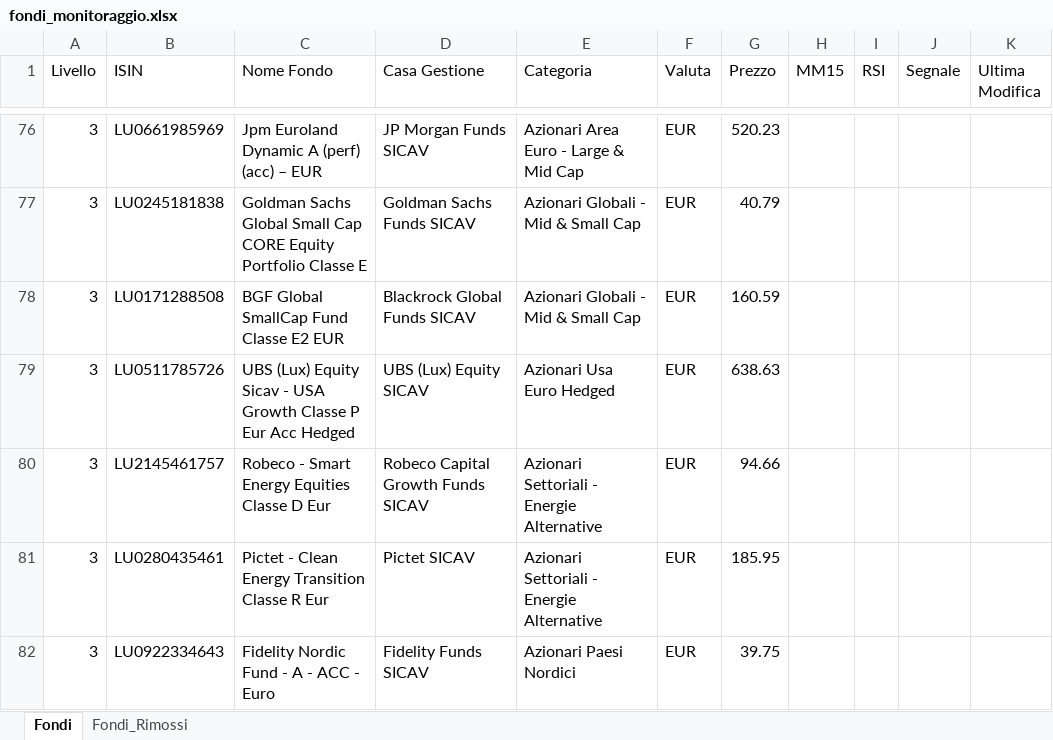
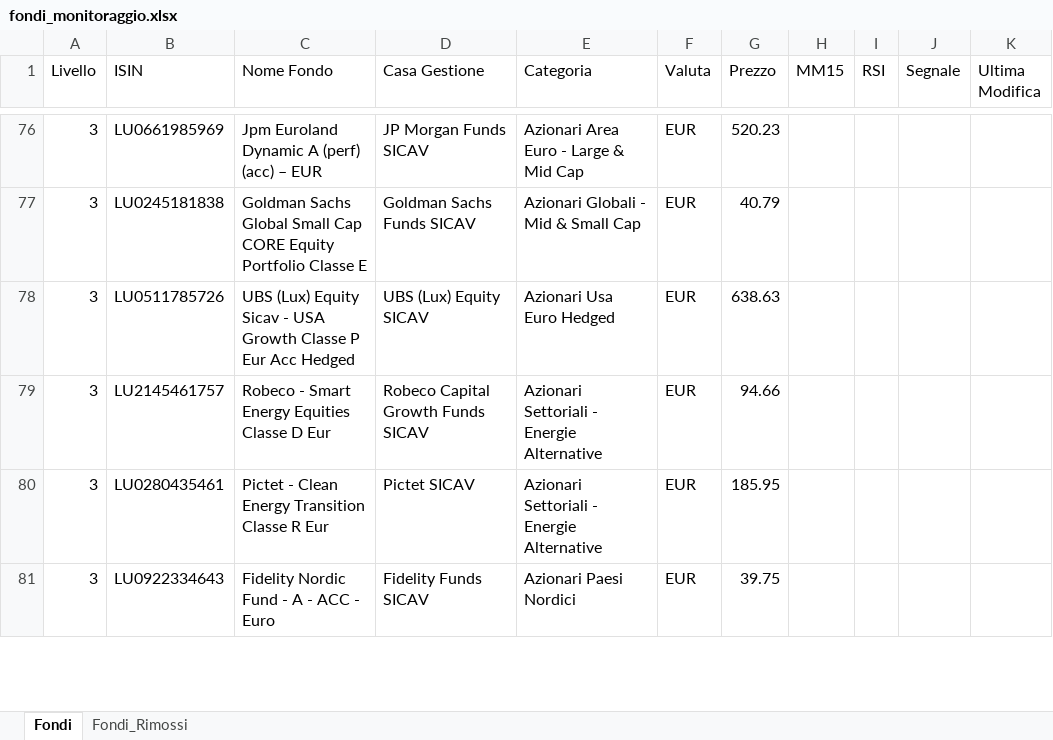
Before and after one commit to pimpy67/monitoraggio-fondi, an Excel workbook: fondi_monitoraggio.xlsx, sheet Fondi, drawn as a sheet; only a part is shown, gaps mark what is left out; values as stored, in another font and other column widths than the file's, no borders; the diff names each change by its address in the sheet, - before the commit and + after, or states it on an @@ line.

Commit message:
Deploy 2026-05-29 15:55

```diff
--- a/fondi_monitoraggio.xlsx (sheet Fondi)
+++ b/fondi_monitoraggio.xlsx (sheet Fondi)
-row 78: 3 | LU0171288508 | BGF Global SmallCap Fund Classe E2 EUR | Blackrock Global Funds SICAV | Azionari Globali - Mid & Small Cap | EUR | 160.59
```
